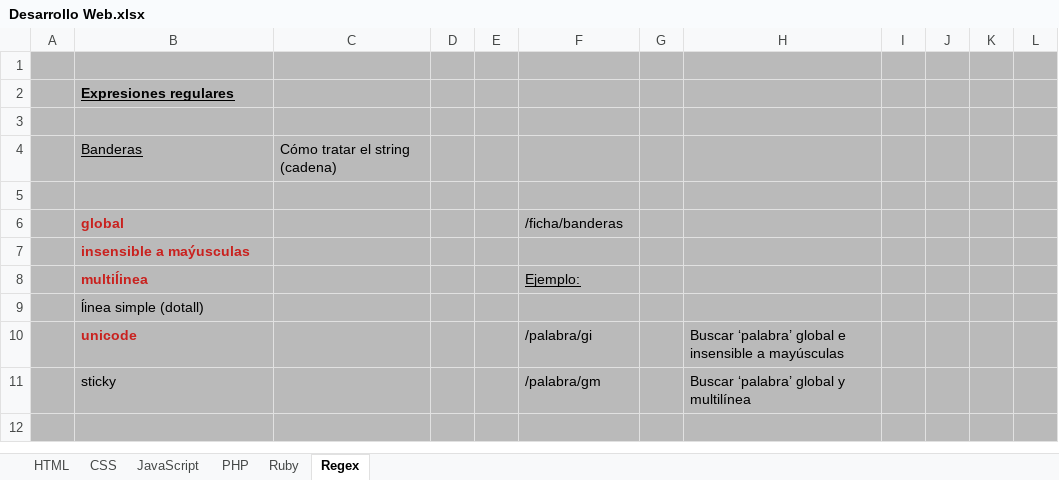
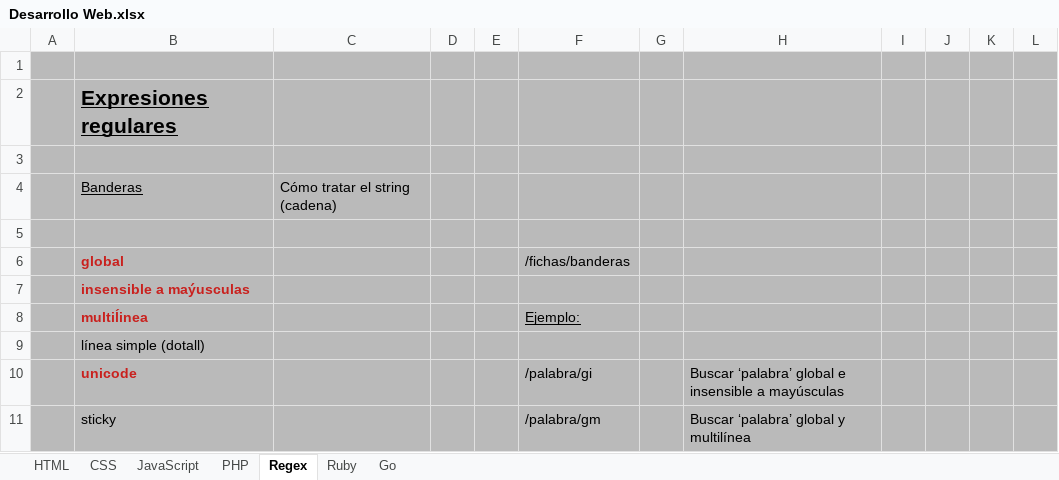
Before and after one commit to maxtrix7/Resumenes, an Excel workbook: Desarrollo Web.xlsx, sheet Regex, drawn as a sheet; only a part is shown; the shorter side is filled out with more unchanged rows; values as stored, in another font and other column widths than the file's, no borders; the diff covers the shown part only; the diff names each change by its address in the sheet, - before the commit and + after, or states it on an @@ line.

```diff
--- a/Desarrollo Web.xlsx (sheet Regex)
+++ b/Desarrollo Web.xlsx (sheet Regex)
+sheet tab: Go
@@ sheet tab order changed: HTML | CSS | JavaScript | PHP | Regex | Ruby | Go @@
@@ B2 text size: larger @@
-F6: /ficha/banderas
+F6: /fichas/banderas
-B9: ĺinea simple (dotall)
+B9: línea simple (dotall)
```
Also changed, not shown: 13 added rows, 3 removed rows, 14 edited cells and cell formats elsewhere in this sheet, sheet JavaScript, charts or pictures, 5 other files.
